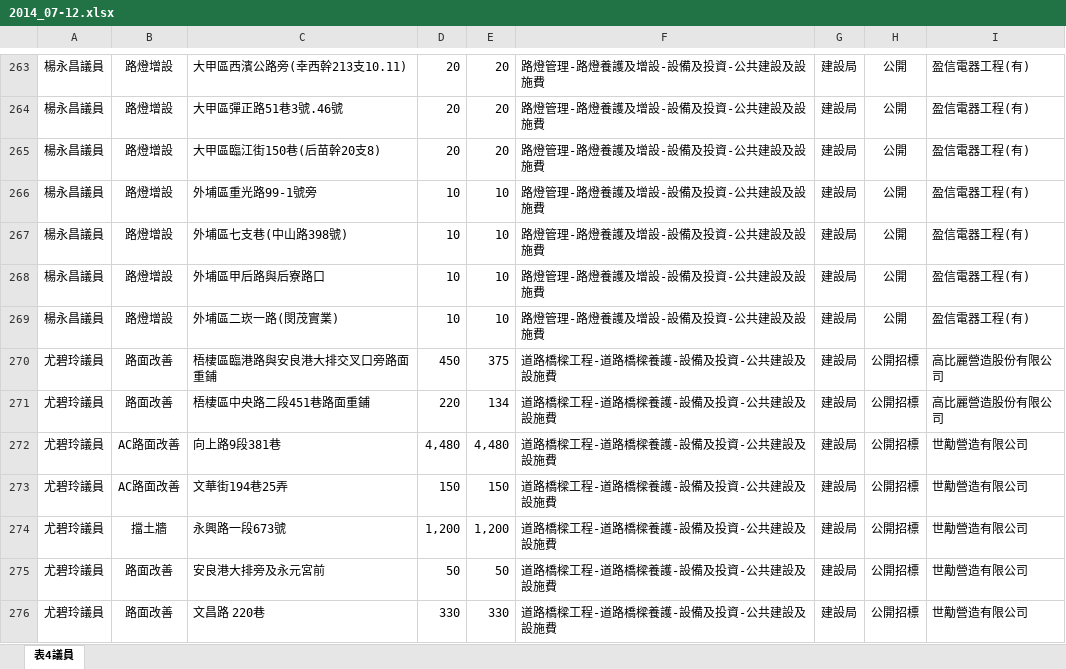
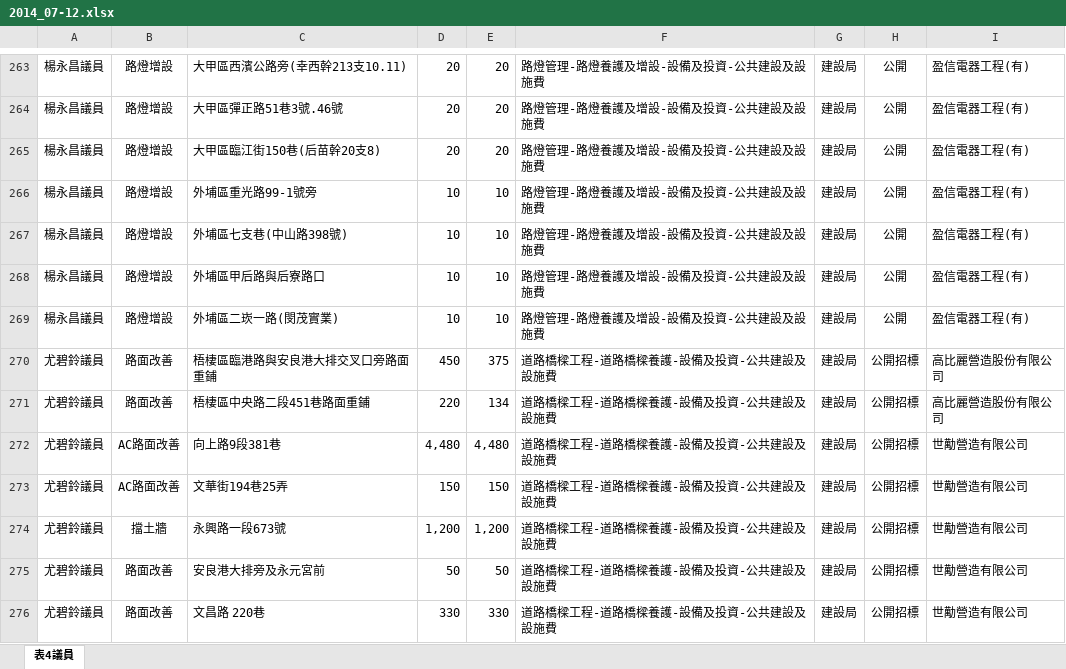
Before and after one commit to g0v/councilor-voter-guide, an Excel workbook: data/tccc/suggestions/2014_07-12.xlsx, sheet 表4議員, drawn as a sheet; only a part is shown, gaps mark what is left out; values as stored, in another font and other column widths than the file's, no borders; the diff covers the shown part only; the diff names each change by its address in the sheet, - before the commit and + after, or states it on an @@ line.

```diff
--- a/data/tccc/suggestions/2014_07-12.xlsx (sheet 表4議員)
+++ b/data/tccc/suggestions/2014_07-12.xlsx (sheet 表4議員)
-A270:A276: 尤碧玲議員
+A270:A276: 尤碧鈴議員
```
Also changed, not shown: 11 edited cells and cell formats elsewhere in this sheet, data/tccc/suggestions/2015_01-06.xlsx, data/tccc/suggestions/2015_07-12.xlsx, 8 other files.
